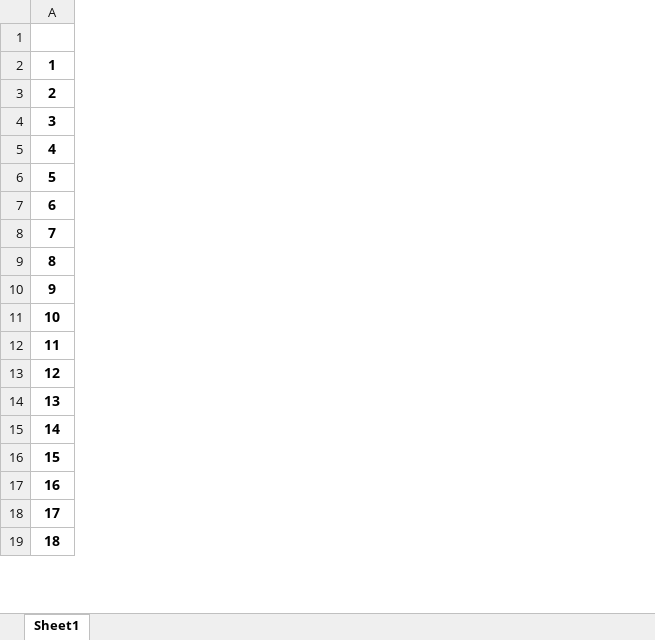
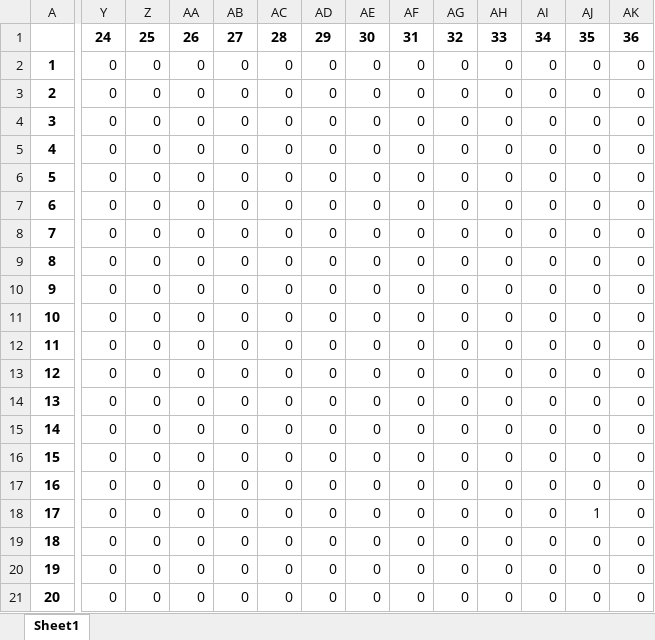
Before and after one commit to Kekere/prelude-elk, an Excel workbook: public_html/ADG/Adjmatrix.xlsx, sheet Sheet1, drawn as a sheet; only a part is shown, gaps mark what is left out; values as stored, in another font and other column widths than the file's, no borders; removed rows and columns are numbered as before the commit, all else as after; rows hold the shown columns only; the diff covers the shown part only; the diff names each change by its address in the sheet, - before the commit and + after, or states it on an @@ line.

```diff
--- a/public_html/ADG/Adjmatrix.xlsx (sheet Sheet1)
+++ b/public_html/ADG/Adjmatrix.xlsx (sheet Sheet1)
+column Y, rows 1-13: 24 | 0 | 0 | 0 | 0 | 0 | 0 | 0 | 0 | 0 | 0 | 0 | 0; rows 15-18: all 0
+column Z, rows 1-13: 25 | 0 | 0 | 0 | 0 | 0 | 0 | 0 | 0 | 0 | 0 | 0 | 0; rows 15-18: all 0
+column AA, rows 1-13: 26 | 0 | 0 | 0 | 0 | 0 | 0 | 0 | 0 | 0 | 0 | 0 | 0; rows 15-18: all 0
+column AB, rows 1-13: 27 | 0 | 0 | 0 | 0 | 0 | 0 | 0 | 0 | 0 | 0 | 0 | 0; rows 15-18: all 0
+column AC, rows 1-13: 28 | 0 | 0 | 0 | 0 | 0 | 0 | 0 | 0 | 0 | 0 | 0 | 0; rows 15-18: all 0
+column AD, rows 1-13: 29 | 0 | 0 | 0 | 0 | 0 | 0 | 0 | 0 | 0 | 0 | 0 | 0; rows 15-18: all 0
+column AE, rows 1-13: 30 | 0 | 0 | 0 | 0 | 0 | 0 | 0 | 0 | 0 | 0 | 0 | 0; rows 15-18: all 0
+column AF, rows 1-13: 31 | 0 | 0 | 0 | 0 | 0 | 0 | 0 | 0 | 0 | 0 | 0 | 0; rows 15-18: all 0
+column AG, rows 1-13: 32 | 0 | 0 | 0 | 0 | 0 | 0 | 0 | 0 | 0 | 0 | 0 | 0; rows 15-18: all 0
+column AH, rows 1-13: 33 | 0 | 0 | 0 | 0 | 0 | 0 | 0 | 0 | 0 | 0 | 0 | 0; rows 15-18: all 0
+column AI, rows 1-13: 34 | 0 | 0 | 0 | 0 | 0 | 0 | 0 | 0 | 0 | 0 | 0 | 0; rows 15-18: all 0
+column AJ, rows 1-13: 35 | 0 | 0 | 0 | 0 | 0 | 0 | 0 | 0 | 0 | 0 | 0 | 0; rows 15-18: 0 | 0 | 0 | 1
+column AK, rows 1-13: 36 | 0 | 0 | 0 | 0 | 0 | 0 | 0 | 0 | 0 | 0 | 0 | 0; rows 15-18: all 0
-row 14: 13
+row 14: 13 | 0 | 0 | 0 | 0 | 0 | 0 | 0 | 0 | 0 | 0 | 0 | 0 | 0
-row 18: 17
@@ column A renumbered between rows 18 and 44 @@
+row 19: 18 | 0 | 0 | 0 | 0 | 0 | 0 | 0 | 0 | 0 | 0 | 0 | 0 | 0
+row 20: 19 | 0 | 0 | 0 | 0 | 0 | 0 | 0 | 0 | 0 | 0 | 0 | 0 | 0
+row 21: 20 | 0 | 0 | 0 | 0 | 0 | 0 | 0 | 0 | 0 | 0 | 0 | 0 | 0
```
Also changed, not shown: 25 added rows, 1 removed row, 13 added columns and 13 edited cells elsewhere in this sheet, public_html/ADG/AGpredicates.xlsx, public_html/ADG/Flowmatrix.xlsx, 23 other files.
